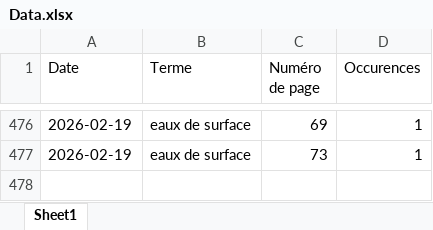
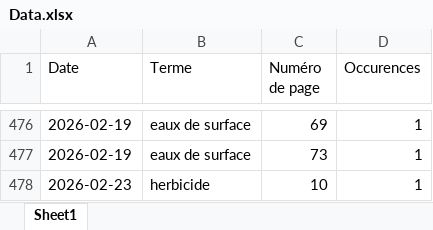
Before and after one commit to LlrdntCORDER/VeilleMoniteur, an Excel workbook: result/Data.xlsx, sheet Sheet1, drawn as a sheet; only a part is shown, gaps mark what is left out; values as stored, in another font and other column widths than the file's, no borders; the diff names each change by its address in the sheet, - before the commit and + after, or states it on an @@ line.

```diff
--- a/result/Data.xlsx (sheet Sheet1)
+++ b/result/Data.xlsx (sheet Sheet1)
+row 478: 2026-02-23 | herbicide | 10 | 1
```
Also changed, not shown: 6 other files.
